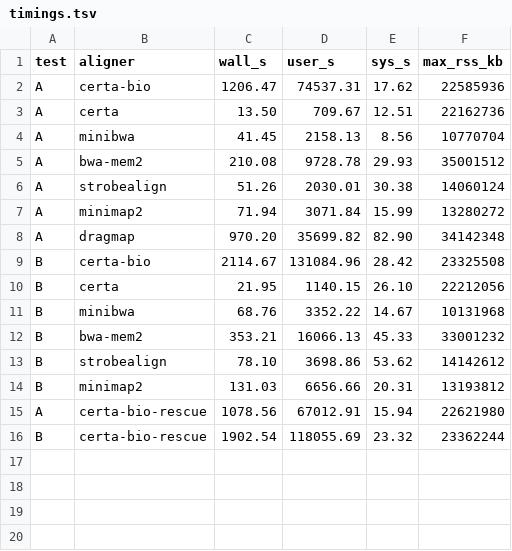
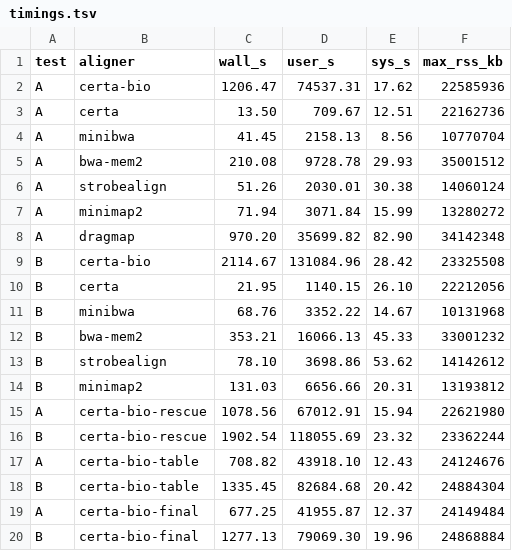
Before and after one commit to d0bromir/algorithms, a TSV file: certa/bench/results/truth_2026-10/timings.tsv, drawn as a sheet.

```diff
--- a/certa/bench/results/truth_2026-10/timings.tsv
+++ b/certa/bench/results/truth_2026-10/timings.tsv
@@ -16 +16,5 @@ A	certa-bio-rescue	1078.56	67012.91	15.94	22621980
 B	certa-bio-rescue	1902.54	118055.69	23.32	23362244
+A	certa-bio-table	708.82	43918.10	12.43	24124676
+B	certa-bio-table	1335.45	82684.68	20.42	24884304
+A	certa-bio-final	677.25	41955.87	12.37	24149484
+B	certa-bio-final	1277.13	79069.30	19.96	24868884
```
Also changed, not shown: 11 other files.
